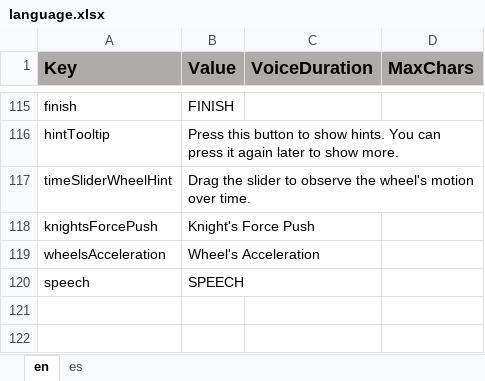
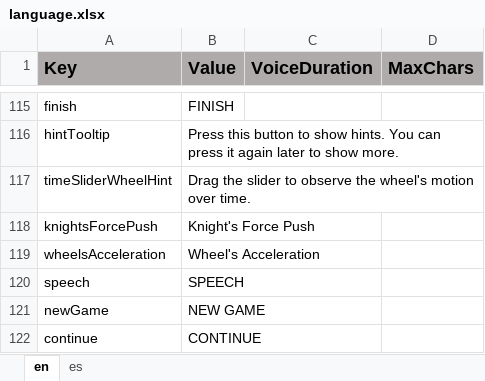
Before and after one commit to ddionisio/LL_PS2A2, an Excel workbook: Language/language.xlsx, sheet en, drawn as a sheet; only a part is shown, gaps mark what is left out; values as stored, in another font and other column widths than the file's, no borders; the diff names each change by its address in the sheet, - before the commit and + after, or states it on an @@ line.

Commit message:
added "continue" and "new game" button to reflect progress saving.

```diff
--- a/Language/language.xlsx (sheet en)
+++ b/Language/language.xlsx (sheet en)
+row 121: newGame | NEW GAME
+row 122: continue | CONTINUE
```
Also changed, not shown: sheet es, 5 other files.
